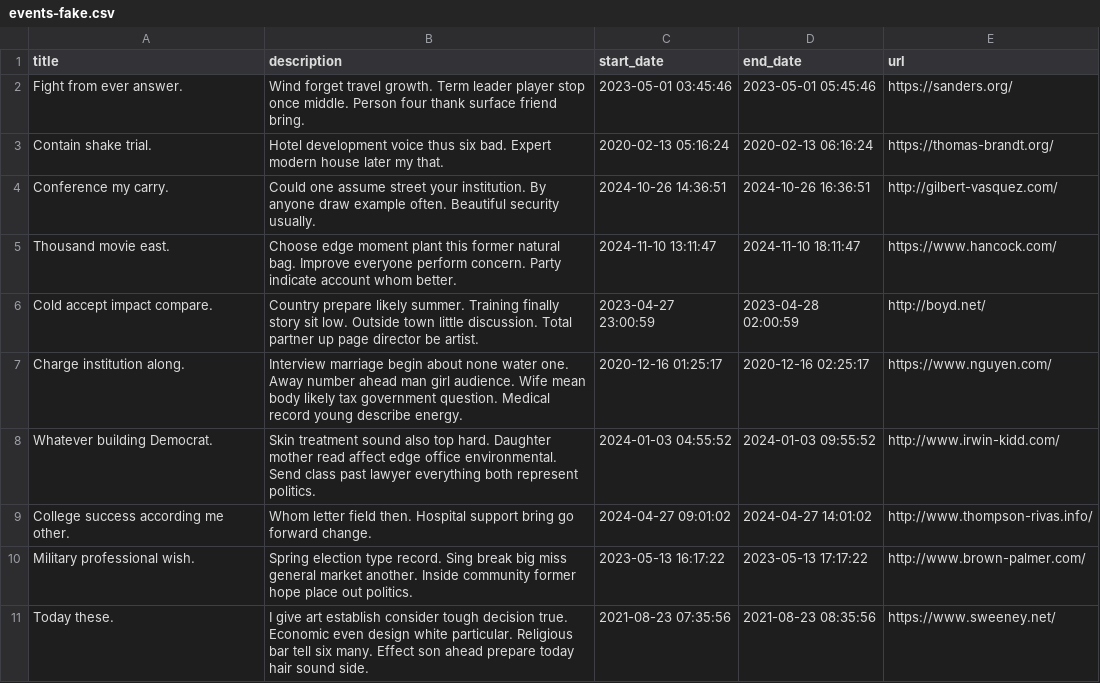
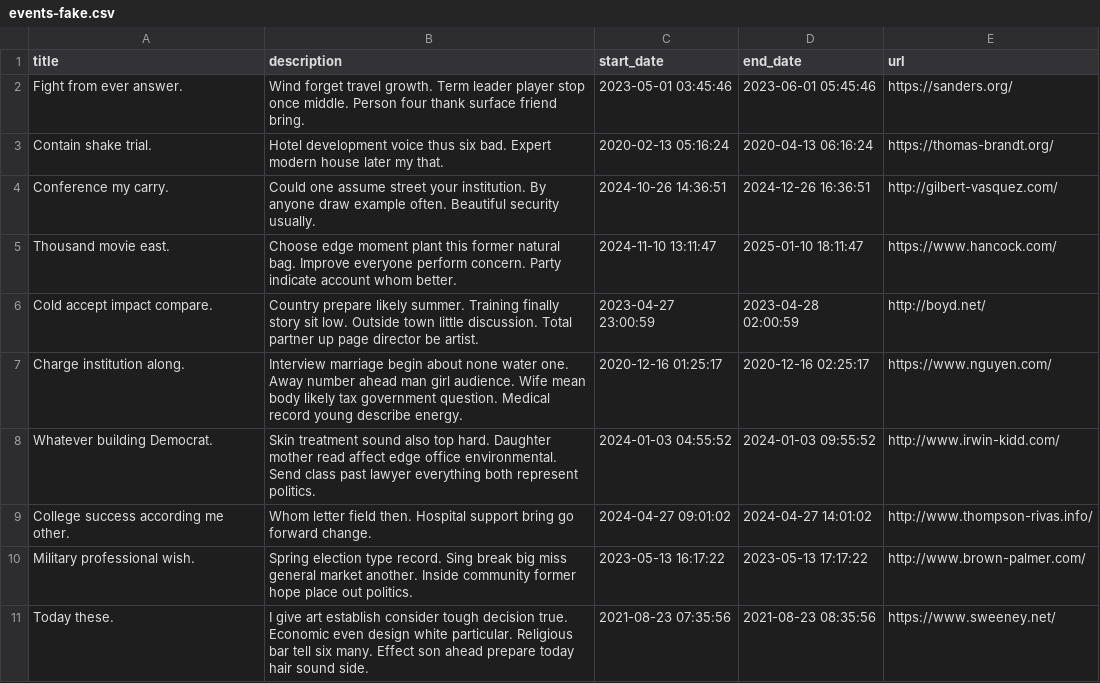
Before and after one commit to marley71/EU-CS_platform, a CSV file: resources/events-fake.csv, drawn as a sheet.

Commit message:
aggiunto seed eventi,blog

```diff
--- a/resources/events-fake.csv
+++ b/resources/events-fake.csv
@@ -1,6 +1,6 @@
 title,description,start_date,end_date,url
-Fight from ever answer.,Wind forget travel growth. Term leader player stop once middle. Person four thank surface friend bring.,2023-05-01 03:45:46,2023-05-01 05:45:46,https://sanders.org/
-Contain shake trial.,Hotel development voice thus six bad. Expert modern house later my that.,2020-02-13 05:16:24,2020-02-13 06:16:24,https://thomas-brandt.org/
-Conference my carry.,Could one assume street your institution. By anyone draw example often. Beautiful security usually.,2024-10-26 14:36:51,2024-10-26 16:36:51,http://gilbert-vasquez.com/
-Thousand movie east.,Choose edge moment plant this former natural bag. Improve everyone perform concern. Party indicate account whom better.,2024-11-10 13:11:47,2024-11-10 18:11:47,https://www.hancock.com/
+Fight from ever answer.,Wind forget travel growth. Term leader player stop once middle. Person four thank surface friend bring.,2023-05-01 03:45:46,2023-06-01 05:45:46,https://sanders.org/
+Contain shake trial.,Hotel development voice thus six bad. Expert modern house later my that.,2020-02-13 05:16:24,2020-04-13 06:16:24,https://thomas-brandt.org/
+Conference my carry.,Could one assume street your institution. By anyone draw example often. Beautiful security usually.,2024-10-26 14:36:51,2024-12-26 16:36:51,http://gilbert-vasquez.com/
+Thousand movie east.,Choose edge moment plant this former natural bag. Improve everyone perform concern. Party indicate account whom better.,2024-11-10 13:11:47,2025-01-10 18:11:47,https://www.hancock.com/
 Cold accept impact compare.,Country prepare likely summer. Training finally story sit low. Outside town little discussion. Total partner up page director be artist.,2023-04-27 23:00:59,2023-04-28 02:00:59,http://boyd.net/
```
Also changed, not shown: 6 other files.
